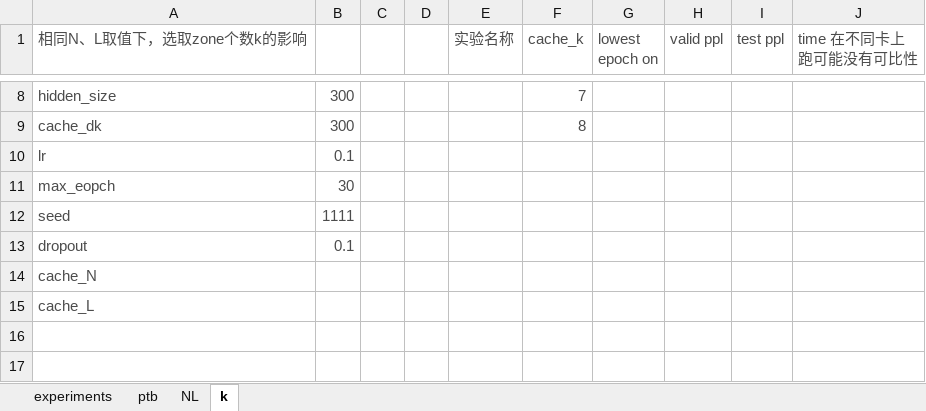
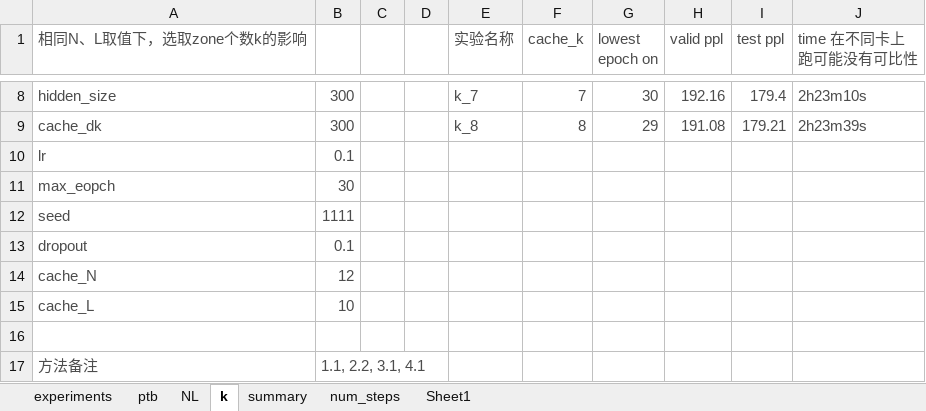
Before and after one commit to xyz961014/longterm, an Excel workbook: CRAN/docs/experiments.xlsx, sheet k, drawn as a sheet; only a part is shown, gaps mark what is left out; values as stored, in another font and other column widths than the file's, no borders; charts and pictures not drawn; the diff covers the shown part only; the diff names each change by its address in the sheet, - before the commit and + after, or states it on an @@ line.

```diff
--- a/CRAN/docs/experiments.xlsx (sheet k)
+++ b/CRAN/docs/experiments.xlsx (sheet k)
+sheet tab: summary
+sheet tab: num_steps
+sheet tab: Sheet1
-E8 (实验名称): (empty)
+E8 (实验名称): k_7
-G8 (lowest epoch on): (empty)
+G8 (lowest epoch on): 30
-H8 (valid ppl): (empty)
+H8 (valid ppl): 192.16
-I8 (test ppl): (empty)
+I8 (test ppl): 179.4
-J8 (time 在不同卡上跑可能没有可比性): (empty)
+J8 (time 在不同卡上跑可能没有可比性): 2h23m10s
-E9 (实验名称): (empty)
+E9 (实验名称): k_8
-G9 (lowest epoch on): (empty)
+G9 (lowest epoch on): 29
-H9 (valid ppl): (empty)
+H9 (valid ppl): 191.08
-I9 (test ppl): (empty)
+I9 (test ppl): 179.21
-J9 (time 在不同卡上跑可能没有可比性): (empty)
+J9 (time 在不同卡上跑可能没有可比性): 2h23m39s
-B14: (empty)
+B14: 12
-B15: (empty)
+B15: 10
+row 16: (empty)
+row 17: 方法备注 | 1.1, 2.2, 3.1, 4.1
```
Also changed, not shown: 30 edited cells elsewhere in this sheet, sheet NL, charts or pictures, 8 other files.
